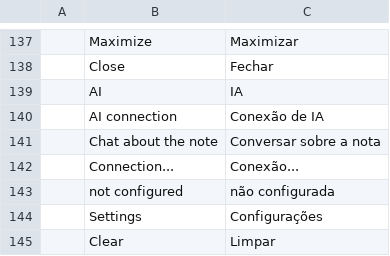
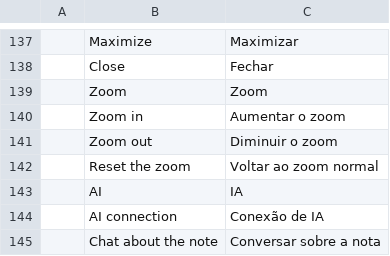
Before and after one commit to Anon5T4R/Local-Obsidian, a TSV file: i18n/locales/pt-br/localobsidian.tsv, drawn as a sheet; only a part is shown, gaps mark what is left out; the shorter side is filled out with more unchanged rows; the diff names each change by its address in the sheet, - before the commit and + after, or states it on an @@ line.

Commit message:
ui: medida de leitura, escala tipográfica, card de propriedades e zoom
Polimento visual do Read/Split, guiado pelos prints do João contra o Electron. Nenhuma mudança de
comportamento; muda o que se vê.

- **Medida**: a leitura é uma coluna de 820 px centrada, com margens generosas. Era a janela inteira:
  linha de 150 caracteres, parede de texto.
- **Escala**: H1 29, H2 21, H3 18, H4 16, corpo 15. H2 respira 26 px acima (18 nos menores).
- **Ritmo**: 14 px entre parágrafos, 5 px entre itens de lista, 12 px em volta de código e tabela,
  12 px depois de callout.
- **Callout**: margem interna 14, título em negrito e na cor do tipo, 4 px até o corpo. Link que não
  resolve virou texto com sublinhado (cinza sobre fundo colorido era quase invisível).
- **Card de propriedades**: o frontmatter deixou de sumir — tipo, aliases e tags viram um card com
  chips no topo da leitura (`Frontmatter::pairs`, na ordem do arquivo).
- **Zoom da renderização**: `Ctrl+=`/`Ctrl+-`/`Ctrl+0` e o menu Visualizar → Zoom, de 0.8 a 1.6,
  persistido nas preferências.
- **Código inline**: chip neutro puxado para o violeta, no lugar do tom oliva do tema; e a tabela
  ganhou 12 px verticais por célula (linha de ~40 px, o ritmo do Electron).
- **Fonte com estrutura**: o painel de código do Split ganhou realce — fences, títulos, citações,
  `#tags`, `[[links]]` e `==destaques==` com cor. É a fonte: nada é escondido.

O "convert test" do João é o query block sem execução (unidade 4 do roadmap), não um bug de render.

QA: bateria + 3 notas reais dele como fixtures (`qa-sample` agora as inclui sempre, e `qa-shots`
gera `real-<nota>-1366x768.png` para cada). Renders revisados: medida, escala, card, tabela e o
realce do fonte.

```diff
--- a/i18n/locales/pt-br/localobsidian.tsv
+++ b/i18n/locales/pt-br/localobsidian.tsv
+row 139:  | Zoom | Zoom
+row 140:  | Zoom in | Aumentar o zoom
+row 141:  | Zoom out | Diminuir o zoom
+row 142:  | Reset the zoom | Voltar ao zoom normal
```
Also changed, not shown: i18n/locales/es/localobsidian.tsv, i18n/locales/ja/localobsidian.tsv, 6 other files.
